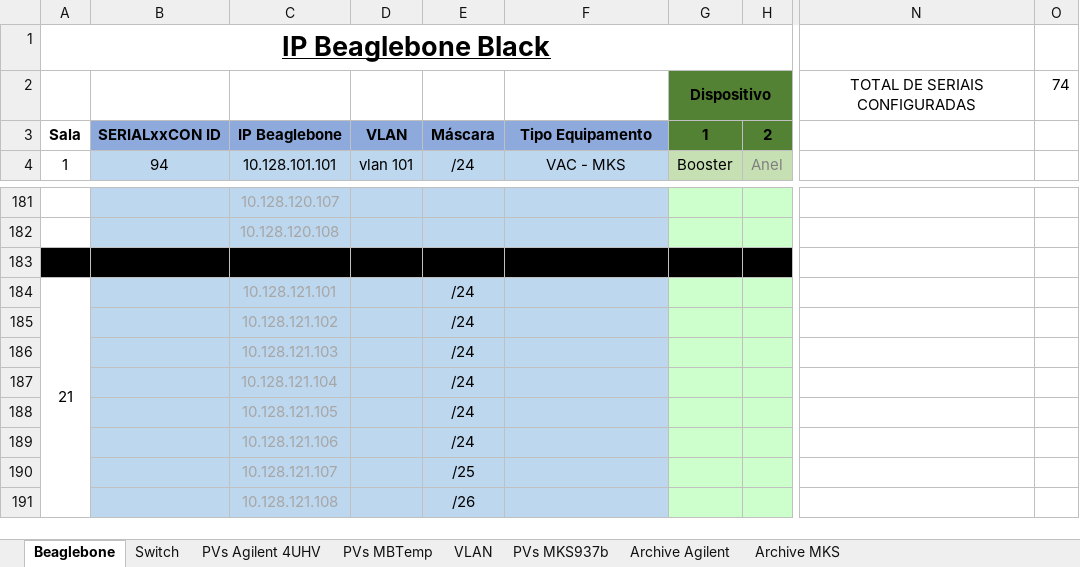
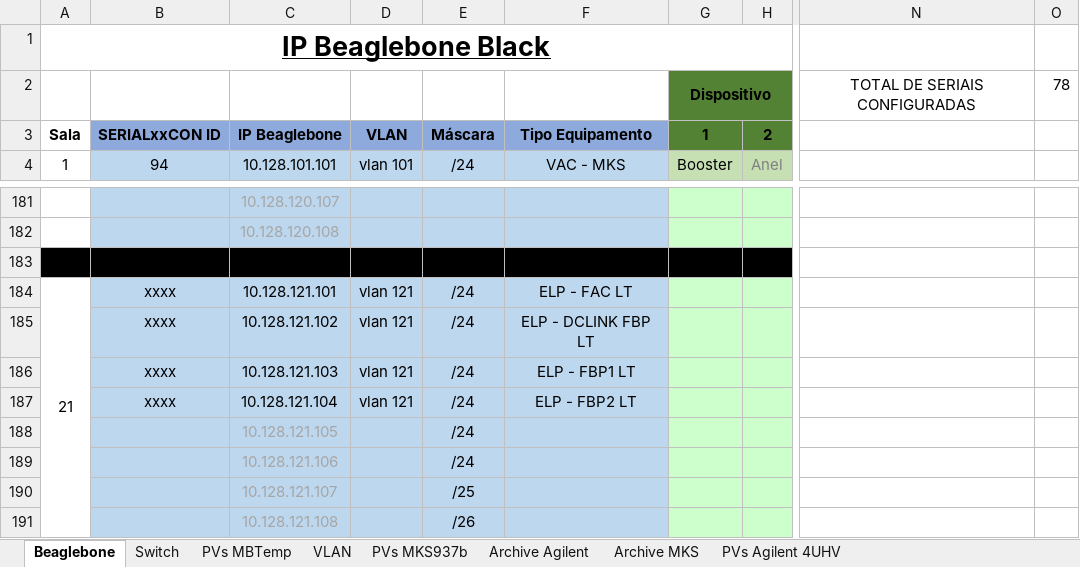
Before and after one commit to lnls-sirius/streamdevice-ioc, an Excel workbook: Redes e Beaglebones.xlsx, sheet Beaglebone, drawn as a sheet; only a part is shown, gaps mark what is left out; values as stored, in another font and other column widths than the file's, no borders; the diff names each change by its address in the sheet, - before the commit and + after, or states it on an @@ line.

```diff
--- a/Redes e Beaglebones.xlsx (sheet Beaglebone)
+++ b/Redes e Beaglebones.xlsx (sheet Beaglebone)
@@ sheet tab order changed: Beaglebone | Switch | PVs MBTemp | VLAN | PVs MKS937b | Archive Agilent | Archive MKS | PVs Agilent 4UHV @@
-O2: 74
+O2: 78
-B184:B187: (empty)
+B184:B187: xxxx
-C184:C187 text colour: #A6A6A6
+C184:C187 text colour: black
-D184:D187: (empty)
+D184:D187: vlan 121
-F184: (empty)
+F184: ELP - FAC LT
-F185: (empty)
+F185: ELP - DCLINK FBP LT
-F186: (empty)
+F186: ELP - FBP1 LT
-F187: (empty)
+F187: ELP - FBP2 LT
```
Also changed, not shown: sheet PVs Agilent 4UHV.
